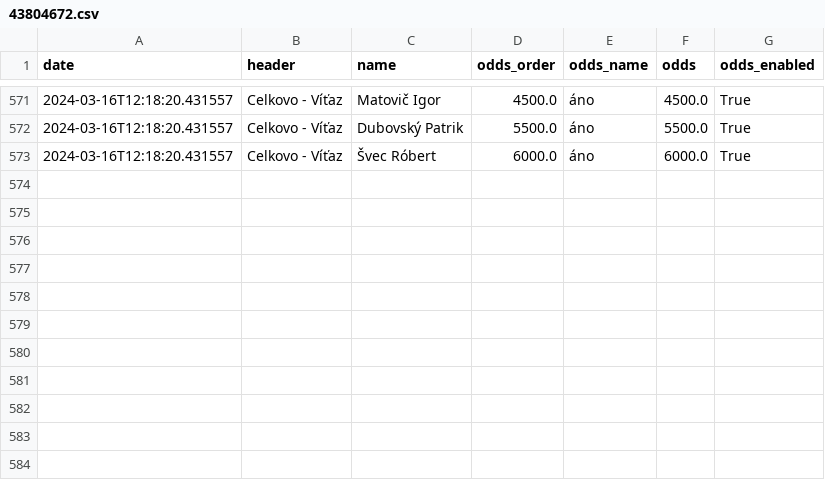
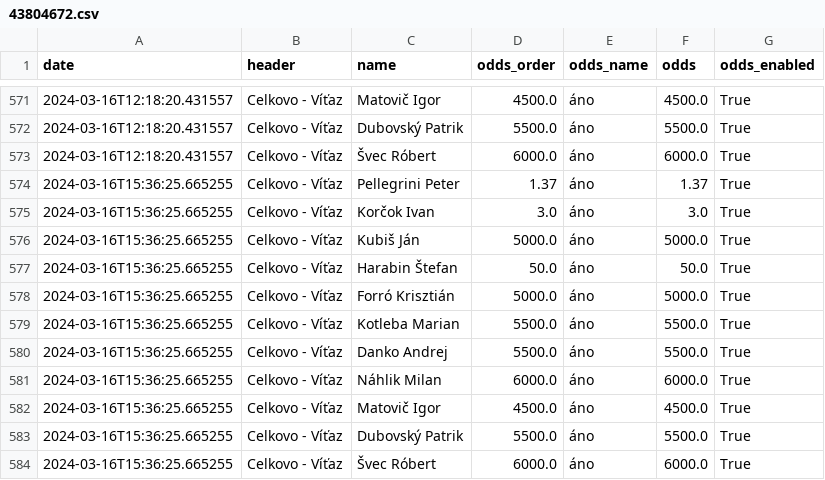
Before and after one commit to michalskop/nike.sk, a CSV file: v0/data/43804672.csv, drawn as a sheet; only a part is shown, gaps mark what is left out.

```diff
--- a/v0/data/43804672.csv
+++ b/v0/data/43804672.csv
@@ -573 +573,12 @@ date,header,name,odds_order,odds_name,odds,odds_enabled
 2024-03-16T12:18:20.431557,Celkovo - Víťaz,Švec Róbert,6000.0,áno,6000.0,True
+2024-03-16T15:36:25.665255,Celkovo - Víťaz,Pellegrini Peter,1.37,áno,1.37,True
+2024-03-16T15:36:25.665255,Celkovo - Víťaz,Korčok Ivan,3.0,áno,3.0,True
+2024-03-16T15:36:25.665255,Celkovo - Víťaz,Kubiš Ján,5000.0,áno,5000.0,True
+2024-03-16T15:36:25.665255,Celkovo - Víťaz,Harabin Štefan,50.0,áno,50.0,True
+2024-03-16T15:36:25.665255,Celkovo - Víťaz,Forró Krisztián,5000.0,áno,5000.0,True
+2024-03-16T15:36:25.665255,Celkovo - Víťaz,Kotleba Marian,5500.0,áno,5500.0,True
+2024-03-16T15:36:25.665255,Celkovo - Víťaz,Danko Andrej,5500.0,áno,5500.0,True
+2024-03-16T15:36:25.665255,Celkovo - Víťaz,Náhlik Milan,6000.0,áno,6000.0,True
+2024-03-16T15:36:25.665255,Celkovo - Víťaz,Matovič Igor,4500.0,áno,4500.0,True
+2024-03-16T15:36:25.665255,Celkovo - Víťaz,Dubovský Patrik,5500.0,áno,5500.0,True
+2024-03-16T15:36:25.665255,Celkovo - Víťaz,Švec Róbert,6000.0,áno,6000.0,True
```
Also changed, not shown: 5 other files.
